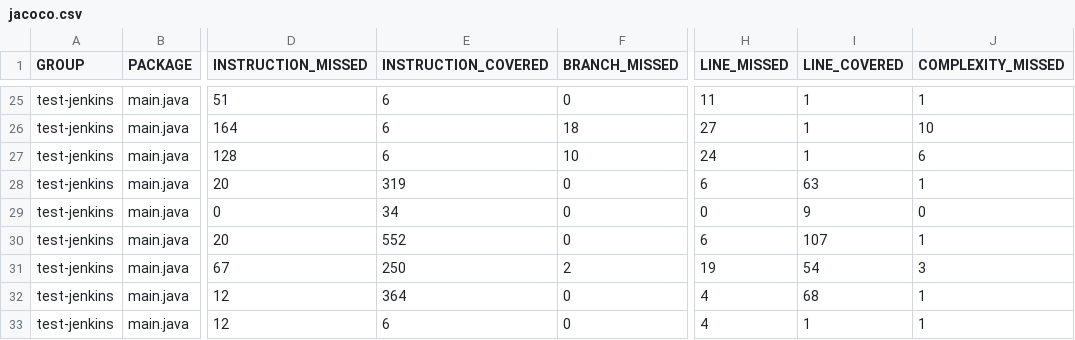
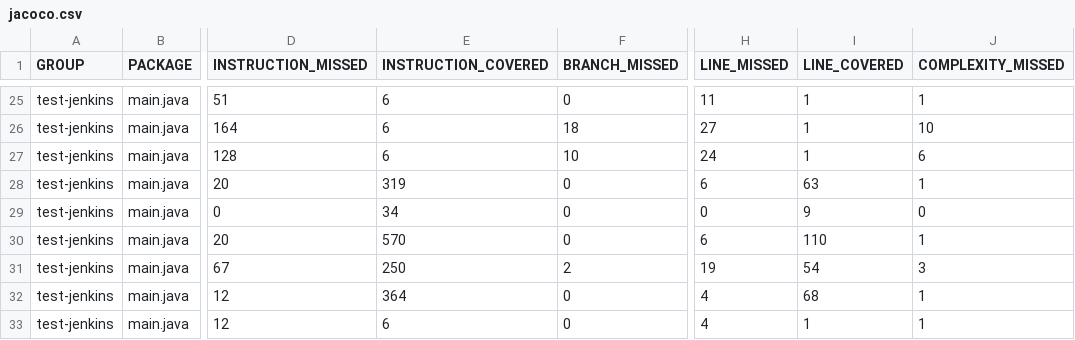
Before and after one commit to AsmaBouziri/ProjetJavaJenkins, a CSV file: target/site/jacoco/jacoco.csv, drawn as a sheet; only a part is shown, gaps mark what is left out; the diff names each change by its address in the sheet, - before the commit and + after, or states it on an @@ line.

```diff
--- a/target/site/jacoco/jacoco.csv
+++ b/target/site/jacoco/jacoco.csv
-E30 (INSTRUCTION_COVERED): 552
+E30 (INSTRUCTION_COVERED): 570
-I30 (LINE_COVERED): 107
+I30 (LINE_COVERED): 110
```
Also changed, not shown: 41 other files.
